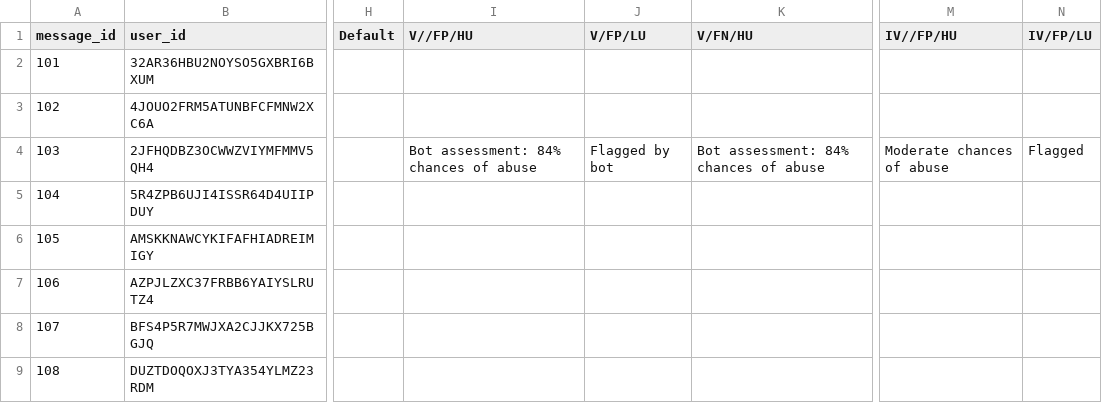
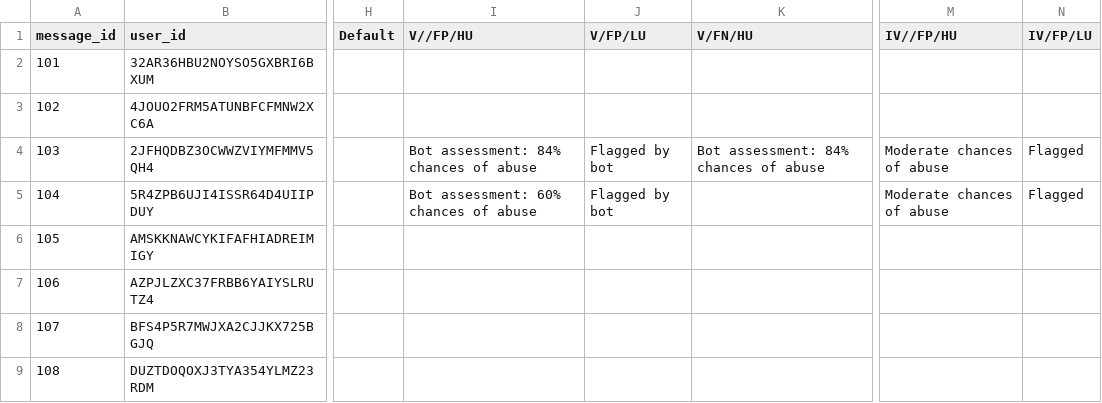
Before and after one commit to SherryFu0315/marijuana-legalization, a CSV file: static/comments.csv, drawn as a sheet; only a part is shown, gaps mark what is left out; the diff covers the shown part only; the diff names each change by its address in the sheet, - before the commit and + after, or states it on an @@ line.

```diff
--- a/static/comments.csv
+++ b/static/comments.csv
-I5 (V//FP/HU): (empty)
+I5 (V//FP/HU): Bot assessment: 60% chances of abuse
-J5 (V/FP/LU): (empty)
+J5 (V/FP/LU): Flagged by bot
-M5 (IV//FP/HU): (empty)
+M5 (IV//FP/HU): Moderate chances of abuse
-N5 (IV/FP/LU): (empty)
+N5 (IV/FP/LU): Flagged
```
Also changed, not shown: 22 edited cells elsewhere in this file, 1 other file.
